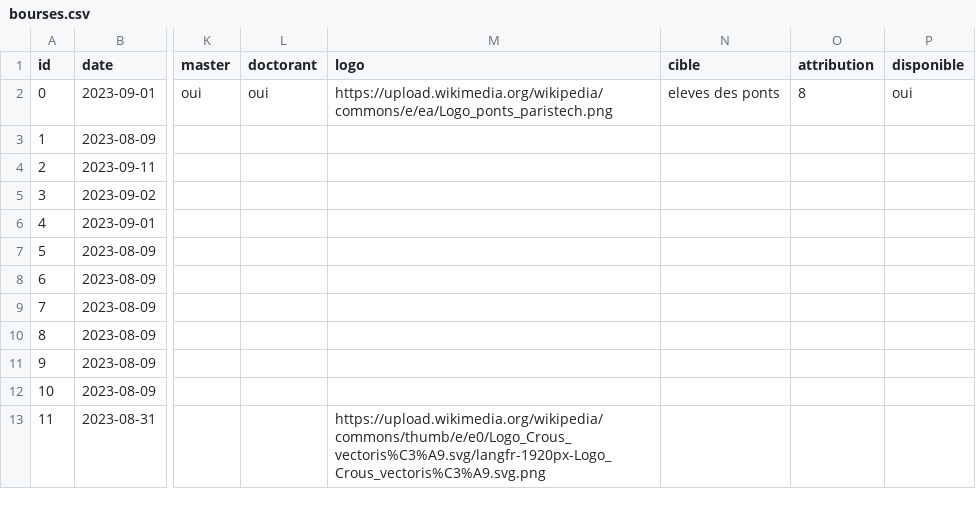
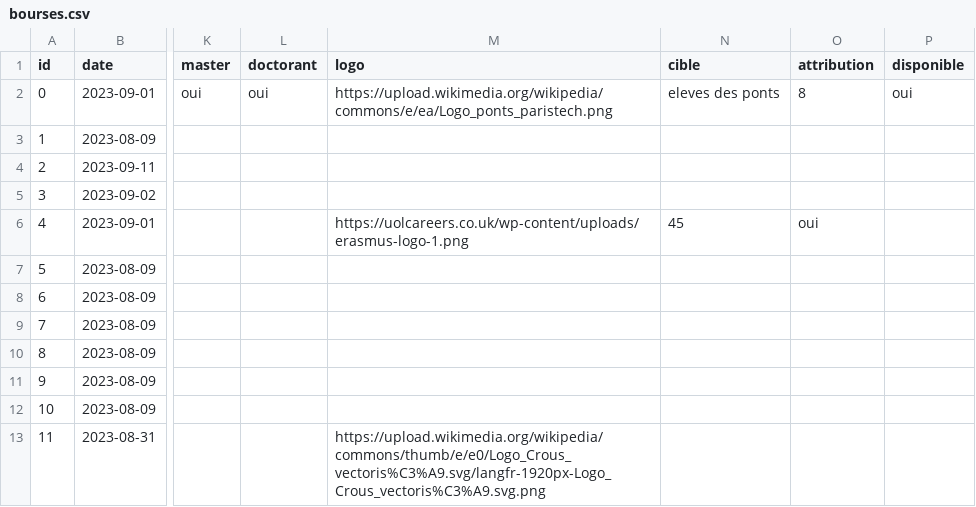
Before and after one commit to nepthune-enpc/nepthune-enpc.github.io, a CSV file: _data/bourses.csv, drawn as a sheet; only a part is shown, gaps mark what is left out; the diff names each change by its address in the sheet, - before the commit and + after, or states it on an @@ line.

```diff
--- a/_data/bourses.csv
+++ b/_data/bourses.csv
-M6 (logo): (empty)
+M6 (logo): https://uolcareers.co.uk/wp-content/uploads/erasmus-logo-1.png
-N6 (cible): (empty)
+N6 (cible): 45
-O6 (attribution): (empty)
+O6 (attribution): oui
```
Also changed, not shown: 5 other files.
